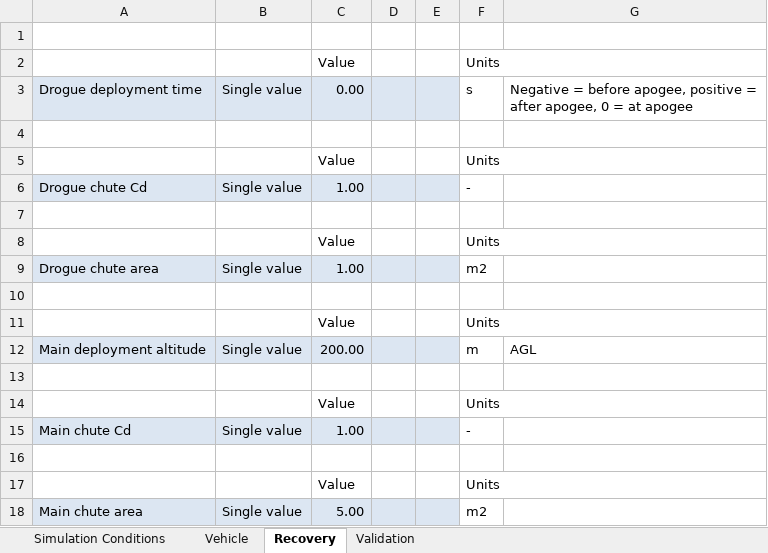
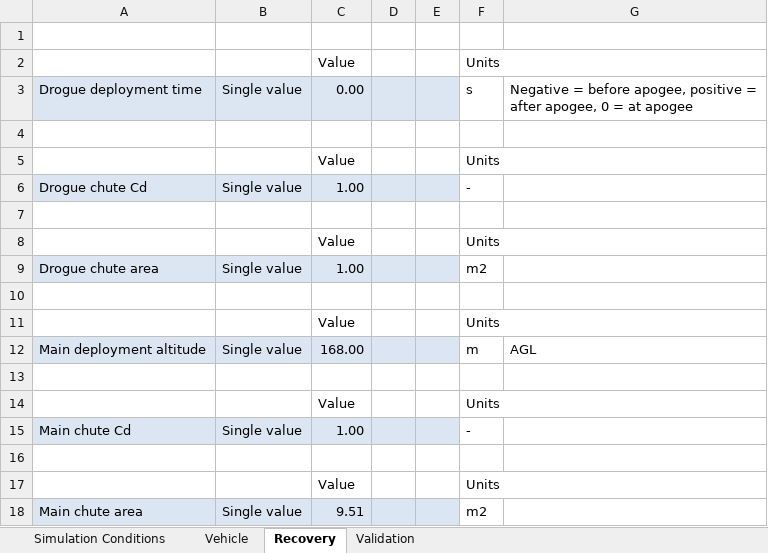
Before and after one commit to UAH-CRW/Simulation, an Excel workbook: simconfig.xlsm, sheet Recovery, drawn as a sheet; values as stored, in another font and other column widths than the file's, no borders; the diff names each change by its address in the sheet, - before the commit and + after, or states it on an @@ line.

Commit message:
Fixed numerical instability caused by certain recovery configurations

```diff
--- a/simconfig.xlsm (sheet Recovery)
+++ b/simconfig.xlsm (sheet Recovery)
-C12: 200.00
+C12: 168.00
-C18: 5.00
+C18: 9.51
```
Also changed, not shown: sheet Vehicle, sheet Simulation Conditions, 9 other files.
